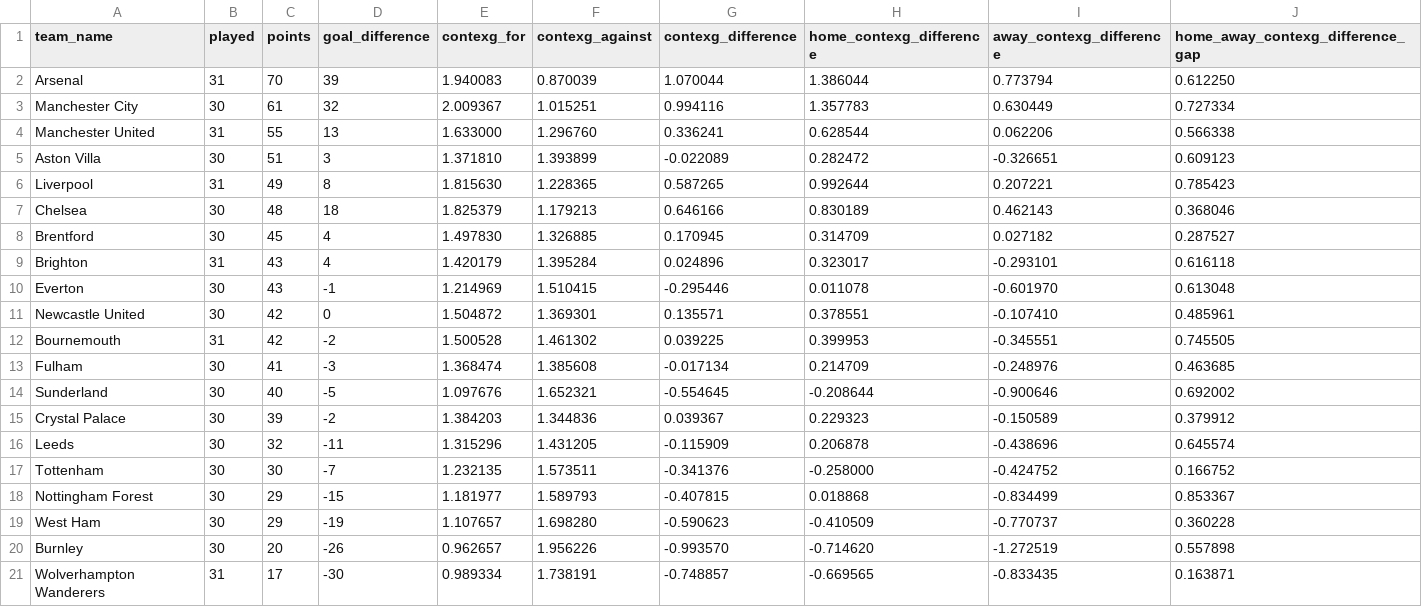
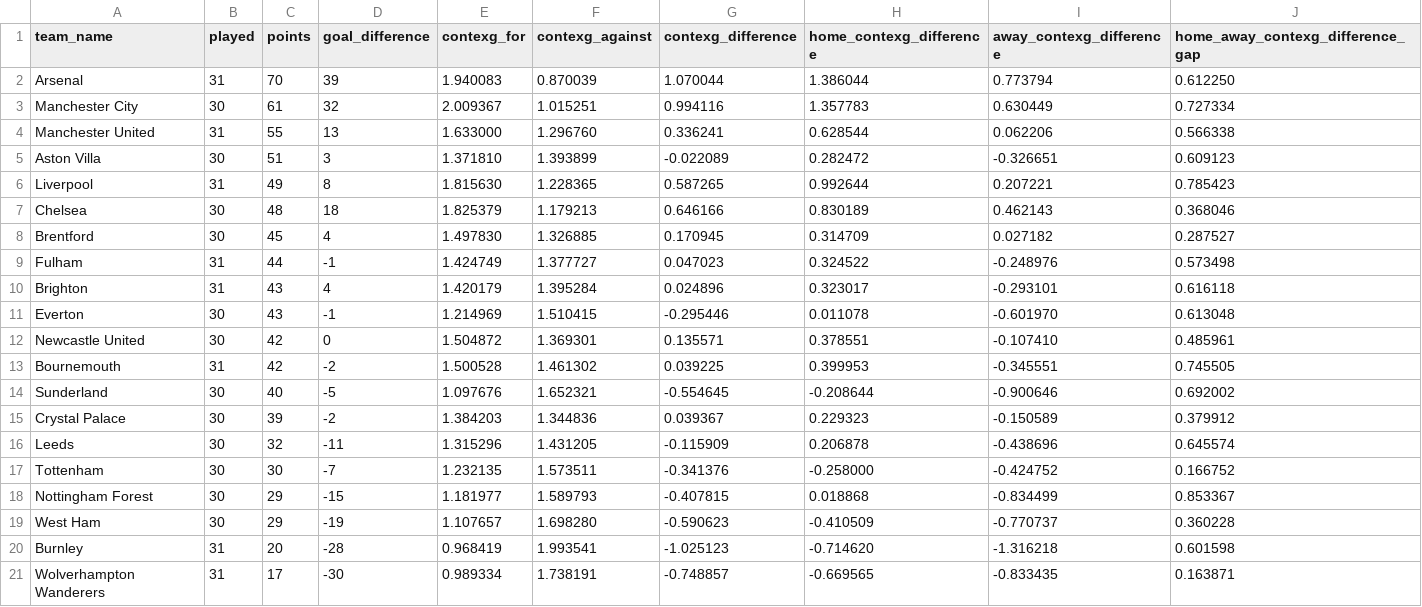
Before and after one commit to johnknightstats/johnknightstats.github.io, a CSV file: dashboards/contexg-league-tables/contexg_attack_defence_league_table_premier_league.csv, drawn as a sheet.

Commit message:
Remove FotMob dashboards and refresh contexG dashboard

```diff
--- a/dashboards/contexg-league-tables/contexg_attack_defence_league_table_premier_league.csv
+++ b/dashboards/contexg-league-tables/contexg_attack_defence_league_table_premier_league.csv
@@ -8,2 +8,3 @@ Chelsea,30,48,18,1.825379,1.179213,0.646166,0.830189,0.462143,0.368046
 Brentford,30,45,4,1.497830,1.326885,0.170945,0.314709,0.027182,0.287527
+Fulham,31,44,-1,1.424749,1.377727,0.047023,0.324522,-0.248976,0.573498
 Brighton,31,43,4,1.420179,1.395284,0.024896,0.323017,-0.293101,0.616118
@@ -12,3 +13,2 @@ Newcastle United,30,42,0,1.504872,1.369301,0.135571,0.378551,-0.107410,0.485961
 Bournemouth,31,42,-2,1.500528,1.461302,0.039225,0.399953,-0.345551,0.745505
-Fulham,30,41,-3,1.368474,1.385608,-0.017134,0.214709,-0.248976,0.463685
 Sunderland,30,40,-5,1.097676,1.652321,-0.554645,-0.208644,-0.900646,0.692002
@@ -19,3 +19,3 @@ Nottingham Forest,30,29,-15,1.181977,1.589793,-0.407815,0.018868,-0.834499,0.853
 West Ham,30,29,-19,1.107657,1.698280,-0.590623,-0.410509,-0.770737,0.360228
-Burnley,30,20,-26,0.962657,1.956226,-0.993570,-0.714620,-1.272519,0.557898
+Burnley,31,20,-28,0.968419,1.993541,-1.025123,-0.714620,-1.316218,0.601598
 Wolverhampton Wanderers,31,17,-30,0.989334,1.738191,-0.748857,-0.669565,-0.833435,0.163871
```
Also changed, not shown: dashboards/contexg-league-tables/contexg_attack_defence_league_table_bundesliga.csv, dashboards/contexg-league-tables/contexg_attack_defence_league_table_la_liga.csv, 4 other files.
